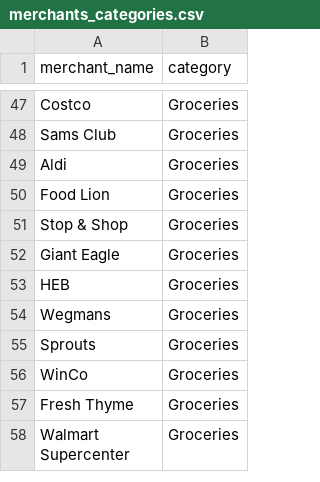
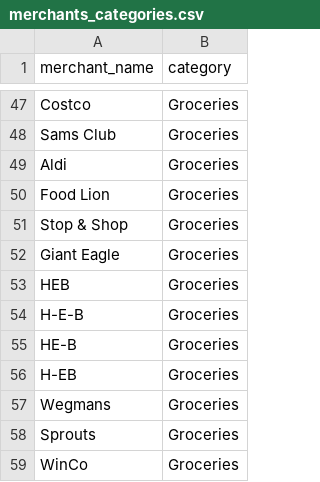
Before and after one commit to Yojana-a/VisionLedger, a CSV file: merchants_categories.csv, drawn as a sheet; only a part is shown, gaps mark what is left out; the shorter side is filled out with more unchanged rows.

```diff
--- a/merchants_categories.csv
+++ b/merchants_categories.csv
@@ -53,2 +53,5 @@ Giant Eagle,Groceries
 HEB,Groceries
+H-E-B,Groceries
+HE-B,Groceries
+H-EB,Groceries
 Wegmans,Groceries
```
Also changed, not shown: 2 other files.
